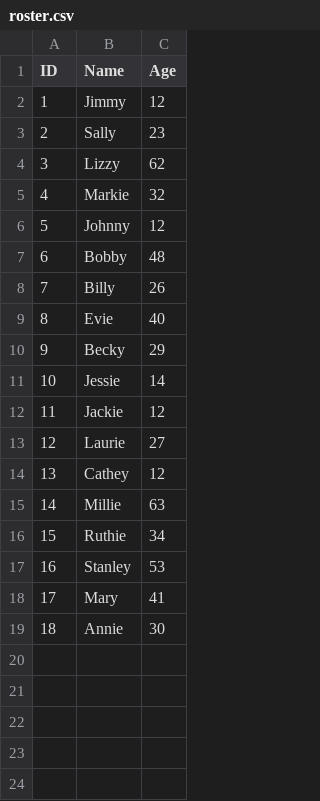
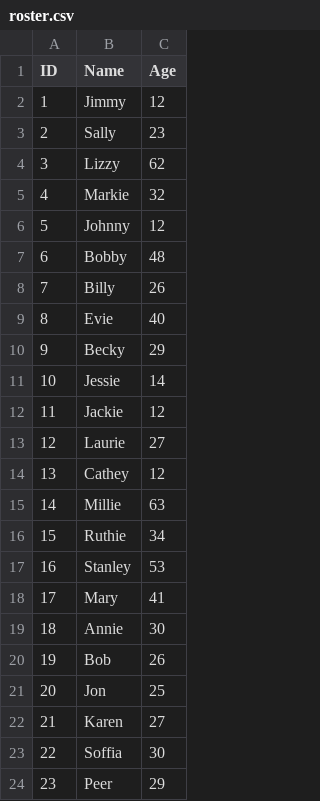
Before and after one commit to PoiBilibili/LabDayCare, a CSV file: src/main/java/edu/neu/csye6200/LABDayCare/roster.csv, drawn as a sheet; the diff names each change by its address in the sheet, - before the commit and + after, or states it on an @@ line.

Commit message:
add registration and immunization information for Student.java

```diff
--- a/src/main/java/edu/neu/csye6200/LABDayCare/roster.csv
+++ b/src/main/java/edu/neu/csye6200/LABDayCare/roster.csv
+row 20: 19 | Bob | 26
+row 21: 20 | Jon | 25
+row 22: 21 | Karen | 27
+row 23: 22 | Soffia | 30
+row 24: 23 | Peer | 29
```
Also changed, not shown: 4 other files.
